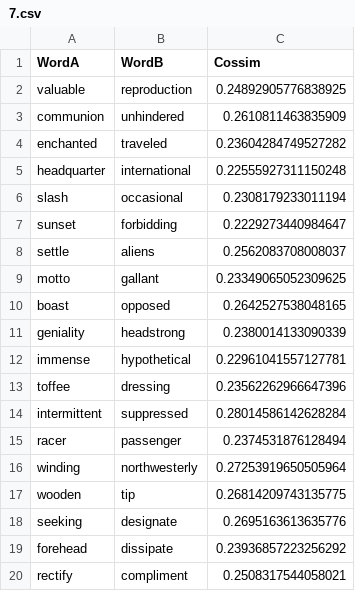
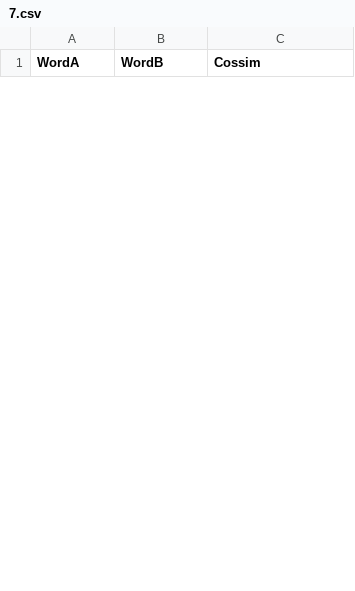
Before and after one commit to dylanebert/mmid, a CSV file: 10b30/7.csv, drawn as a sheet; only a part is shown; the diff covers the shown part only.

```diff
--- a/10b30/7.csv
+++ b/10b30/7.csv
@@ -1,20 +1 @@
 WordA	WordB	Cossim
-valuable	reproduction	0.24892905776838925
-communion	unhindered	0.2610811463835909
-enchanted	traveled	0.23604284749527282
-headquarter	international	0.22555927311150248
-slash	occasional	0.2308179233011194
-sunset	forbidding	0.2229273440984647
-settle	aliens	0.2562083708008037
-motto	gallant	0.23349065052309625
-boast	opposed	0.2642527538048165
-geniality	headstrong	0.2380014133090339
-immense	hypothetical	0.22961041557127781
-toffee	dressing	0.23562262966647396
-intermittent	suppressed	0.28014586142628284
-racer	passenger	0.2374531876128494
-winding	northwesterly	0.27253919650505964
-wooden	tip	0.26814209743135775
-seeking	designate	0.2695163613635776
-forehead	dissipate	0.23936857223256292
-rectify	compliment	0.2508317544058021
```
Also changed, not shown: 30 added rows and 11 removed rows elsewhere in this file, 10b30/10.csv, 10b30/4.csv, 8 other files.
